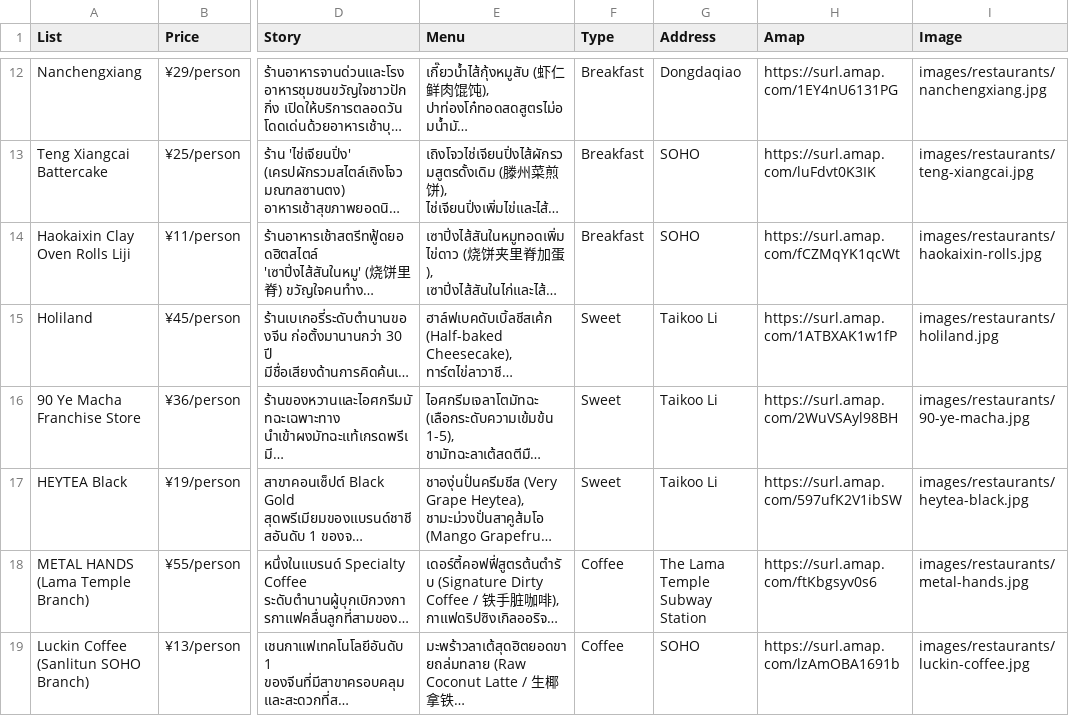
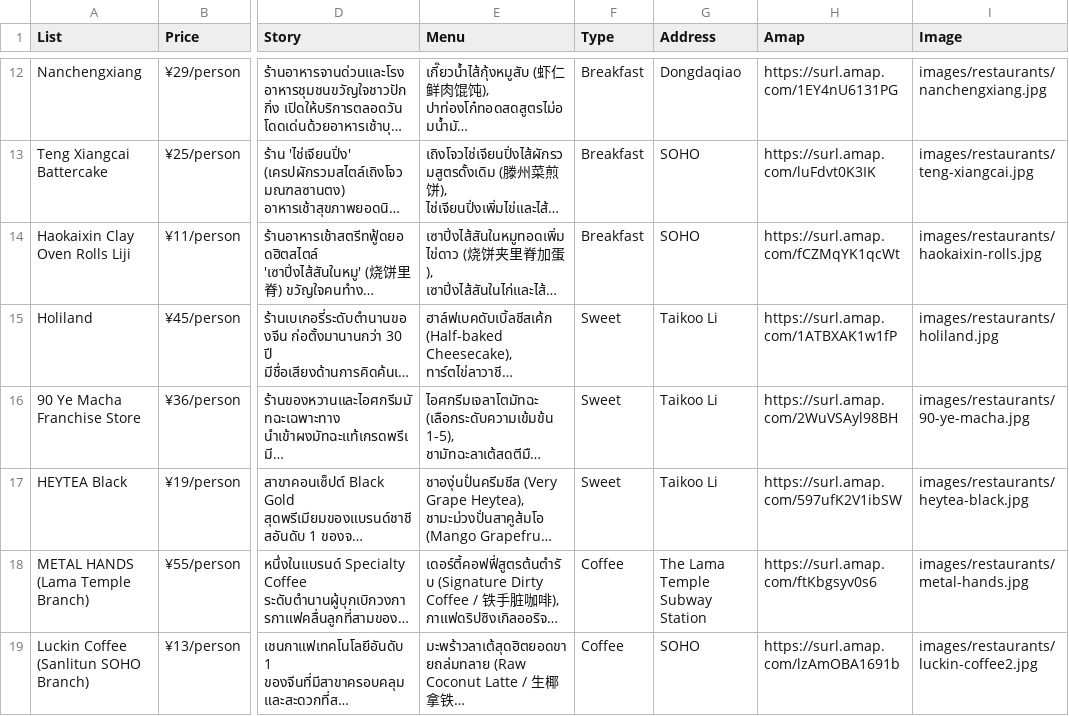
Before and after one commit to asamaliammukda-ux/beijing2026, a CSV file: data/restaurants.csv, drawn as a sheet; only a part is shown, gaps mark what is left out; long unchanged cells end in …; the diff names each change by its address in the sheet, - before the commit and + after, or states it on an @@ line.

Commit message:
Edit Luckin Coffee2

```diff
--- a/data/restaurants.csv
+++ b/data/restaurants.csv
-I19 (Image): images/restaurants/luckin-coffee.jpg
+I19 (Image): images/restaurants/luckin-coffee2.jpg
```
Also changed, not shown: 1 other file.
